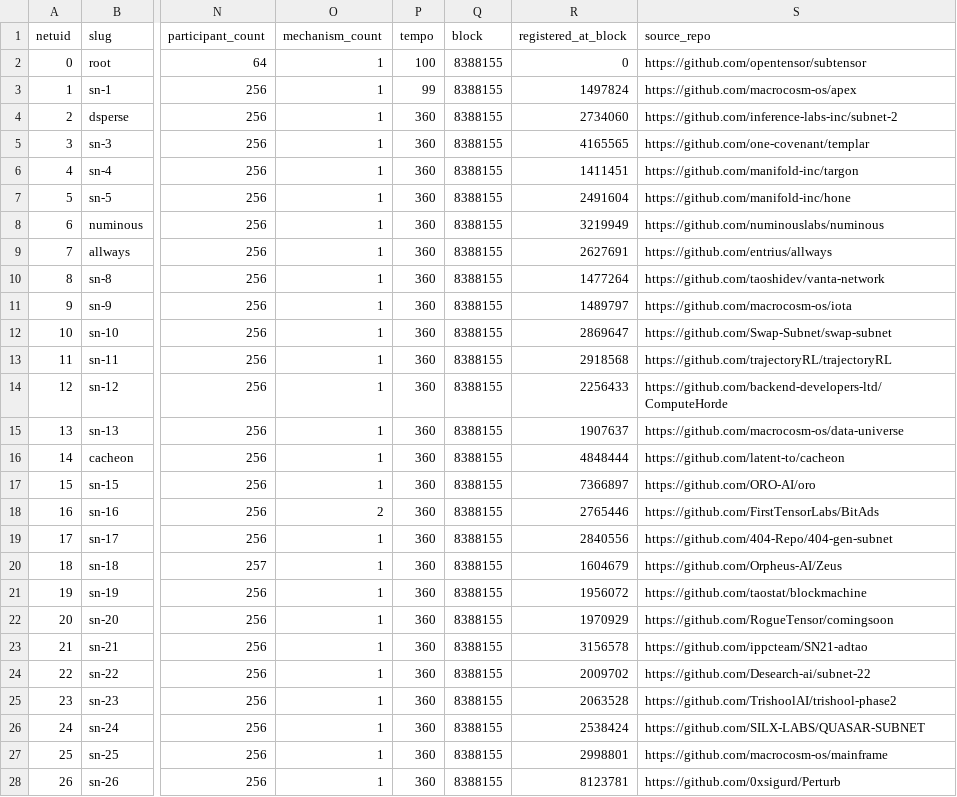
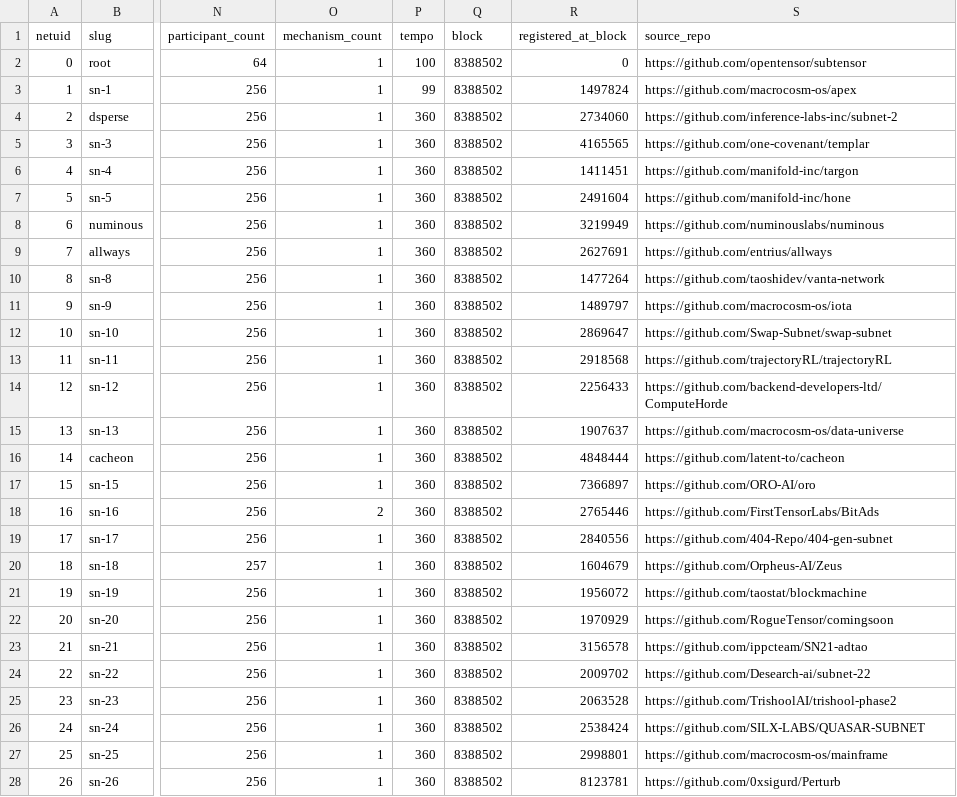
Before and after one commit to JSONbored/metagraphed, a CSV file: public/datasets/subnets.csv, drawn as a sheet; only a part is shown, gaps mark what is left out; the diff covers the shown part only; the diff names each change by its address in the sheet, - before the commit and + after, or states it on an @@ line.

```diff
--- a/public/datasets/subnets.csv
+++ b/public/datasets/subnets.csv
-Q2:Q28 (block): 8388155
+Q2:Q28 (block): 8388502
```
Also changed, not shown: 112 edited cells elsewhere in this file, public/datasets/surfaces.csv, 28 other files.
